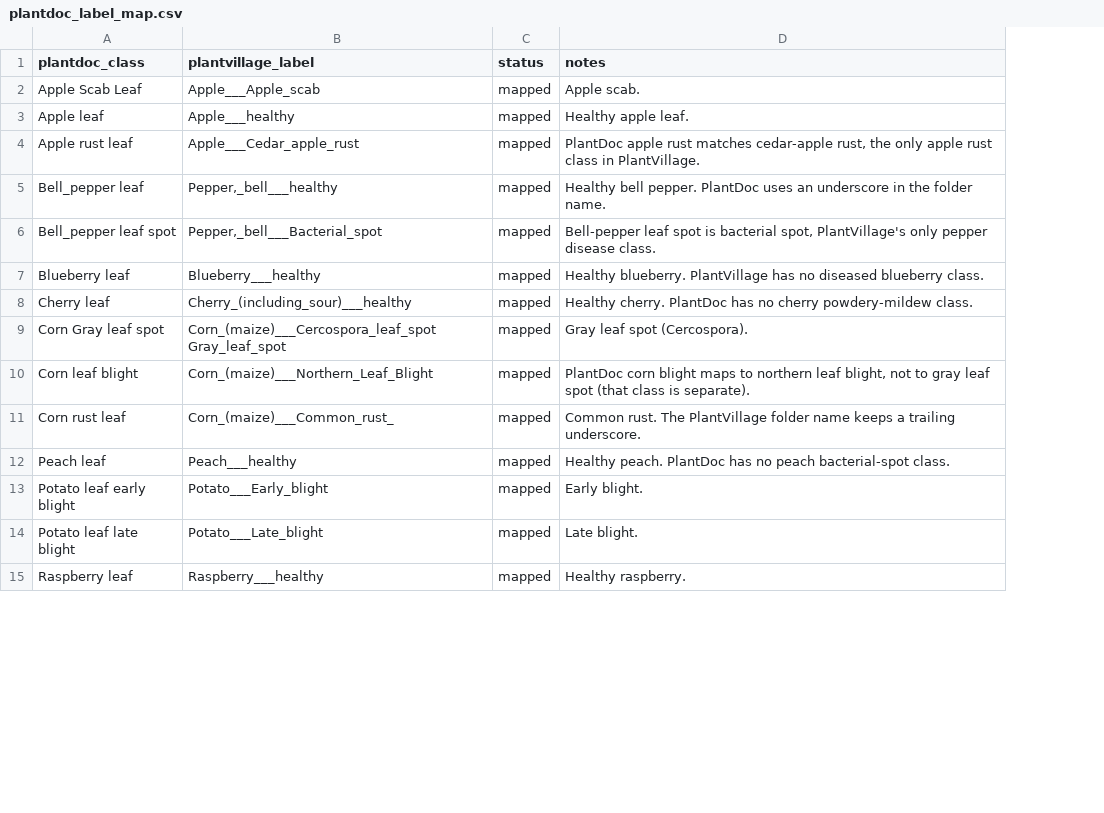
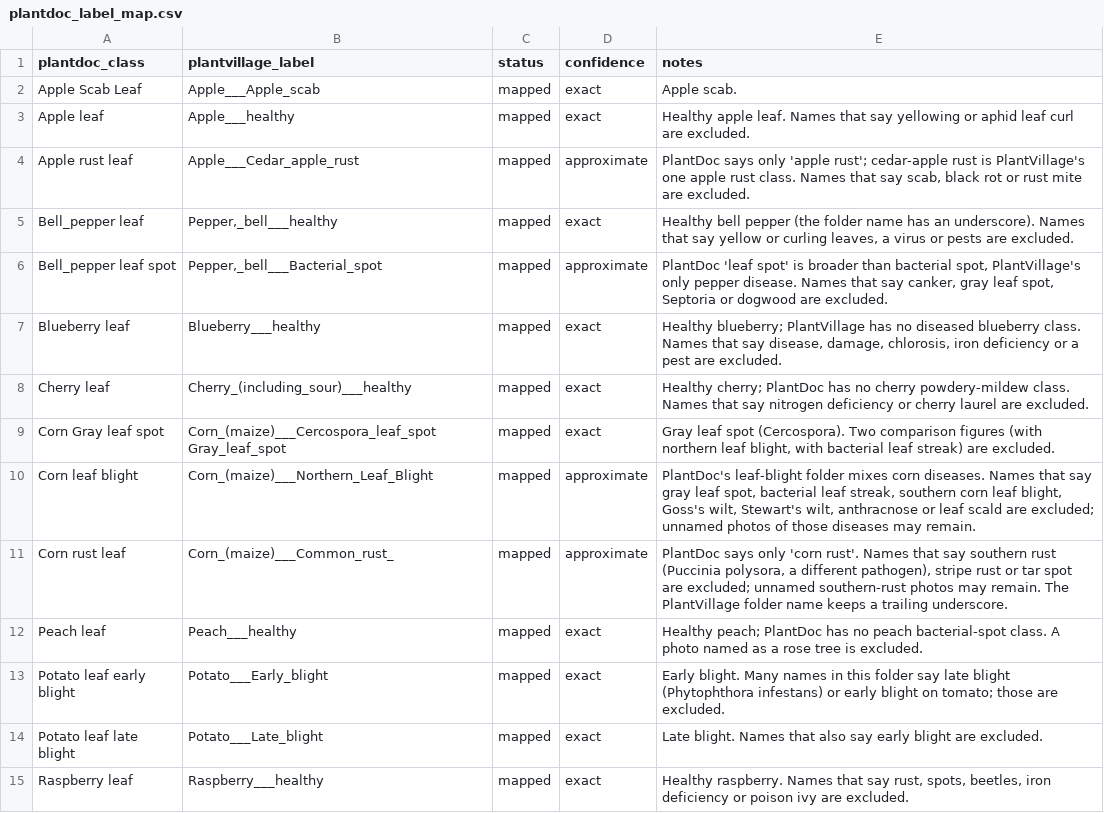
Before and after one commit to franciscomonarrez/aai521-team8-plant-disease, a CSV file: data/plantdoc_label_map.csv, drawn as a sheet; only a part is shown; addresses are those after the commit; the diff covers the shown part only; the diff names each change by its address in the sheet, - before the commit and + after, or states it on an @@ line.

Commit message:
Clean up the PlantDoc test set
Pin PlantDoc to commit 5467f60 and keep both files of the six pairs whose
names only differ by case (the second becomes <name>__case2), so macOS and
Windows get all 2,578 images.

Drop 309 images listed in data/plantdoc_excluded.csv: duplicate photos,
photos filed under two labels, and files whose names point to a different
disease or plant. plantdoc_test.csv now has 2,269 images in 27 classes and
a source_split column, and the label map has a confidence column.

Also apply EXIF rotation when loading images.

```diff
--- a/data/plantdoc_label_map.csv
+++ b/data/plantdoc_label_map.csv
+column D (confidence), rows 2-15: exact | exact | approximate | exact | approximate | exact | exact | exact | approximate | approximate | exact | exact | exact | exact
-E3 (notes): …apple leaf.
+E3 (notes): …apple leaf. Names that say yellowing or aphid leaf curl are excluded.
-E4 (notes): PlantDoc apple rust matches cedar-apple rust, the only apple rust class in PlantVillage.
+E4 (notes): PlantDoc says only 'apple rust'; cedar-apple rust is PlantVillage's one apple rust class. Names that say scab, black rot or rust mite are excluded.
-E5 (notes): Healthy bell pepper. PlantDoc uses an underscore in the folder name.
+E5 (notes): Healthy bell pepper (the folder name has an underscore). Names that say yellow or curling leaves, a virus or pests are excluded.
-E6 (notes): Bell-pepper leaf spot is bacterial spot, PlantVillage's only pepper disease class.
+E6 (notes): PlantDoc 'leaf spot' is broader than bacterial spot, PlantVillage's only pepper disease. Names that say canker, gray leaf spot, Septoria or dogwood are excluded.
-E7 (notes): Healthy blueberry. PlantVillage has no diseased blueberry class.
+E7 (notes): Healthy blueberry; PlantVillage has no diseased blueberry class. Names that say disease, damage, chlorosis, iron deficiency or a pest are excluded.
-E8 (notes): Healthy cherry. PlantDoc has no cherry powdery-mildew class.
+E8 (notes): Healthy cherry; PlantDoc has no cherry powdery-mildew class. Names that say nitrogen deficiency or cherry laurel are excluded.
-E9 (notes): …spot (Cercospora).
+E9 (notes): …spot (Cercospora). Two comparison figures (with northern leaf blight, with bacterial leaf streak) are excluded.
-E10 (notes): PlantDoc corn blight maps to northern leaf blight, not to gray leaf spot (that class is separate).
+E10 (notes): PlantDoc's leaf-blight folder mixes corn diseases. Names that say gray leaf spot, bacterial leaf streak, southern corn leaf blight, Goss's wilt, Stewart's wilt, anthracnose or leaf scald are excluded; unnamed photos of those diseases may remain.
-E11 (notes): Common rust. The PlantVillage…
+E11 (notes): PlantDoc says only 'corn rust'. Names that say southern rust (Puccinia polysora, a different pathogen), stripe rust or tar spot are excluded; unnamed southern-rust photos may remain. The PlantVillage…
-E12 (notes): Healthy peach. PlantDoc has no peach bacterial-spot class.
+E12 (notes): Healthy peach; PlantDoc has no peach bacterial-spot class. A photo named as a rose tree is excluded.
-E13 (notes): Early blight.
+E13 (notes): Early blight. Many names in this folder say late blight (Phytophthora infestans) or early blight on tomato; those are excluded.
-E14 (notes): Late blight.
+E14 (notes): Late blight. Names that also say early blight are excluded.
-E15 (notes): Healthy raspberry.
+E15 (notes): Healthy raspberry. Names that say rust, spots, beetles, iron deficiency or poison ivy are excluded.
```
Also changed, not shown: 14 edited cells elsewhere in this file, 9 other files.
